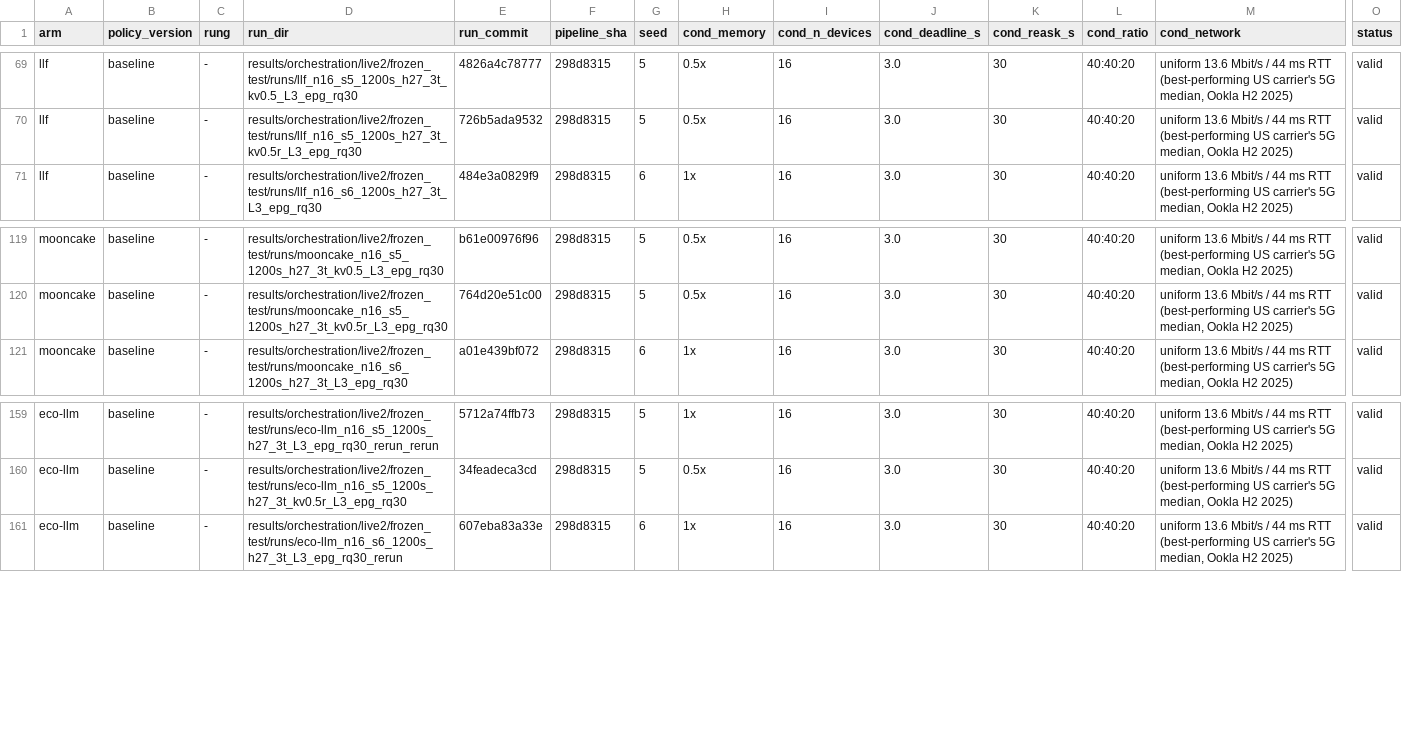
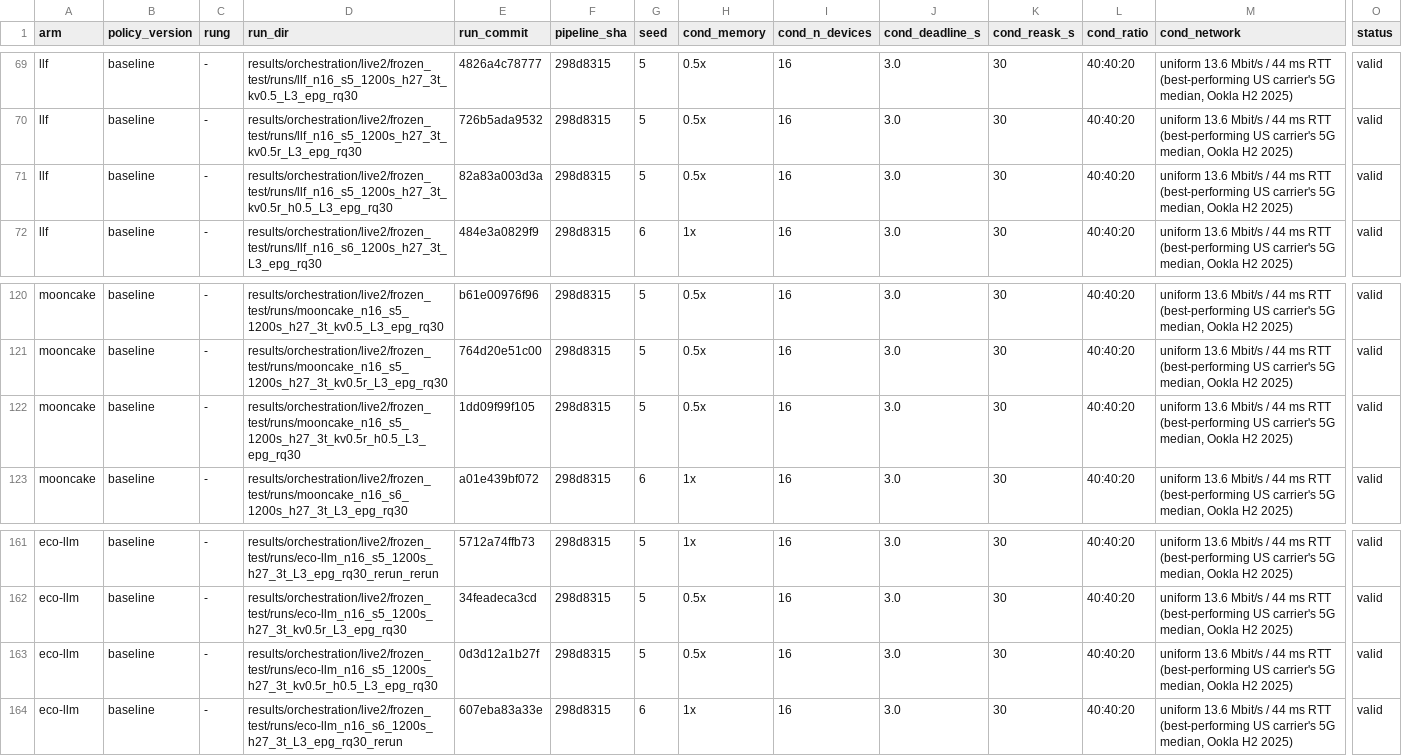
Before and after one commit to nesl/fm-switching, a CSV file: reports/figdata/F14.csv, drawn as a sheet; only a part is shown, gaps mark what is left out; rows hold the shown columns only; the diff names each change by its address in the sheet, - before the commit and + after, or states it on an @@ line.

```diff
--- a/reports/figdata/F14.csv
+++ b/reports/figdata/F14.csv
+row 71: llf | baseline | - | results/orchestration/live2/frozen_test/runs/llf_n16_s5_1200s_h27_3t_kv0.5r_h0.5_L3_epg_rq30 | 82a83a003d3a | 298d8315 | 5 | 0.5x | 16 | 3.0 | 30 | 40:40:20 | uniform 13.6 Mbit/s / 44 ms RTT (best-performing US carrier's 5G median, Ookla H2 2025) | valid
+row 122: mooncake | baseline | - | results/orchestration/live2/frozen_test/runs/mooncake_n16_s5_1200s_h27_3t_kv0.5r_h0.5_L3_epg_rq30 | 1dd09f99f105 | 298d8315 | 5 | 0.5x | 16 | 3.0 | 30 | 40:40:20 | uniform 13.6 Mbit/s / 44 ms RTT (best-performing US carrier's 5G median, Ookla H2 2025) | valid
+row 163: eco-llm | baseline | - | results/orchestration/live2/frozen_test/runs/eco-llm_n16_s5_1200s_h27_3t_kv0.5r_h0.5_L3_epg_rq30 | 0d3d12a1b27f | 298d8315 | 5 | 0.5x | 16 | 3.0 | 30 | 40:40:20 | uniform 13.6 Mbit/s / 44 ms RTT (best-performing US carrier's 5G median, Ookla H2 2025) | valid
```
Also changed, not shown: reports/figdata/F13.csv, reports/figdata/F8.csv, 4 other files.
